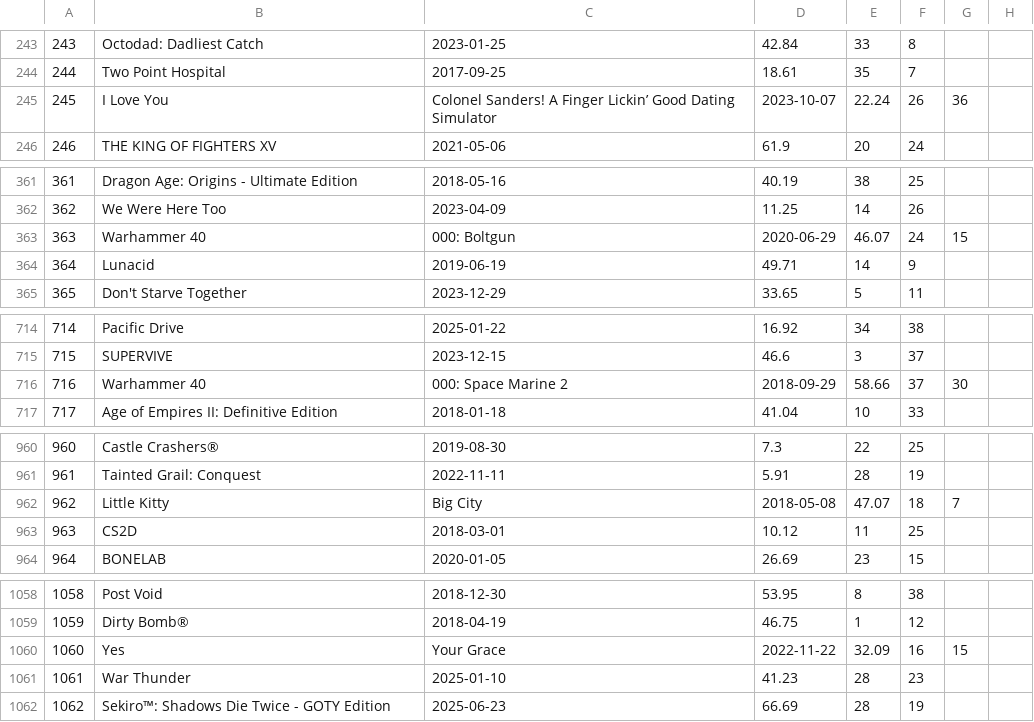
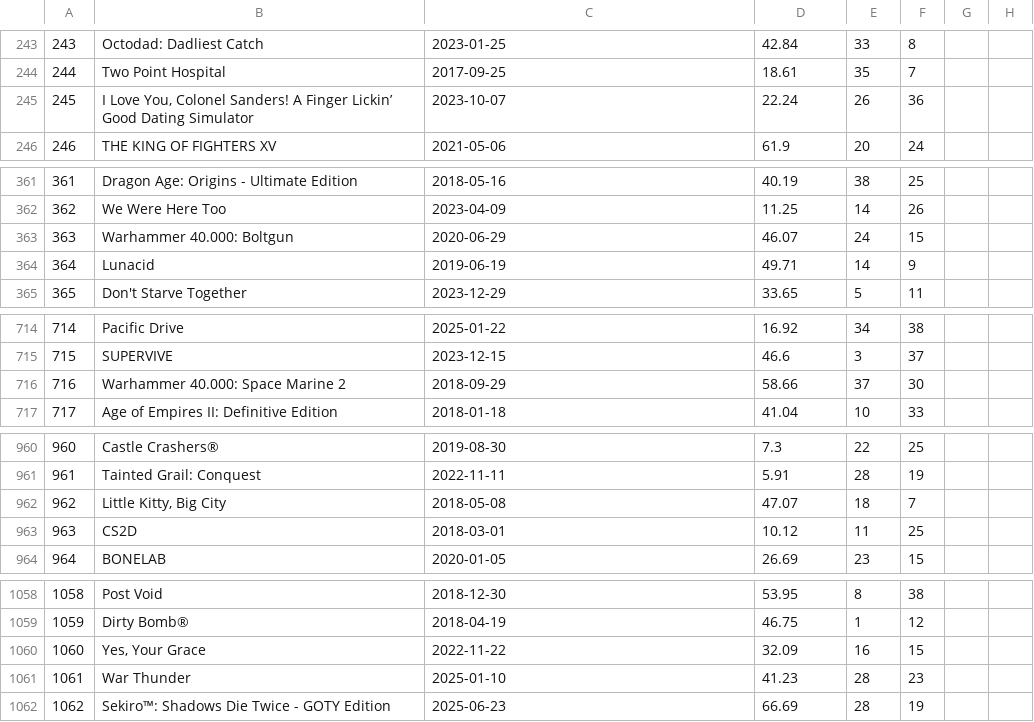
Before and after one commit to igorgynIA/Banco_de_dados_TF, a CSV file: csvs/jogos_corrigidos.csv, drawn as a sheet; only a part is shown, gaps mark what is left out; the diff covers the shown part only.

```diff
--- a/csvs/jogos_corrigidos.csv
+++ b/csvs/jogos_corrigidos.csv
@@ -244,3 +244,3 @@
 244,Two Point Hospital,2017-09-25,18.61,35,7
-245,I Love You, Colonel Sanders! A Finger Lickin’ Good Dating Simulator,2023-10-07,22.24,26,36
+245,"I Love You, Colonel Sanders! A Finger Lickin’ Good Dating Simulator",2023-10-07,22.24,26,36
 246,THE KING OF FIGHTERS XV,2021-05-06,61.9,20,24
@@ -362,3 +362,3 @@
 362,We Were Here Too,2023-04-09,11.25,14,26
-363,Warhammer 40,000: Boltgun,2020-06-29,46.07,24,15
+363,Warhammer 40.000: Boltgun,2020-06-29,46.07,24,15
 364,Lunacid,2019-06-19,49.71,14,9
@@ -715,3 +715,3 @@
 715,SUPERVIVE,2023-12-15,46.6,3,37
-716,Warhammer 40,000: Space Marine 2,2018-09-29,58.66,37,30
+716,Warhammer 40.000: Space Marine 2,2018-09-29,58.66,37,30
 717,Age of Empires II: Definitive Edition,2018-01-18,41.04,10,33
@@ -961,3 +961,3 @@
 961,Tainted Grail: Conquest,2022-11-11,5.91,28,19
-962,Little Kitty, Big City,2018-05-08,47.07,18,7
+962,"Little Kitty, Big City",2018-05-08,47.07,18,7
 963,CS2D,2018-03-01,10.12,11,25
@@ -1059,3 +1059,3 @@
 1059,Dirty Bomb®,2018-04-19,46.75,1,12
-1060,Yes, Your Grace,2022-11-22,32.09,16,15
+1060,"Yes, Your Grace",2022-11-22,32.09,16,15
 1061,War Thunder,2025-01-10,41.23,28,23
```
Also changed, not shown: 99 edited cells elsewhere in this file, csvs/jogo_genero.csv.
